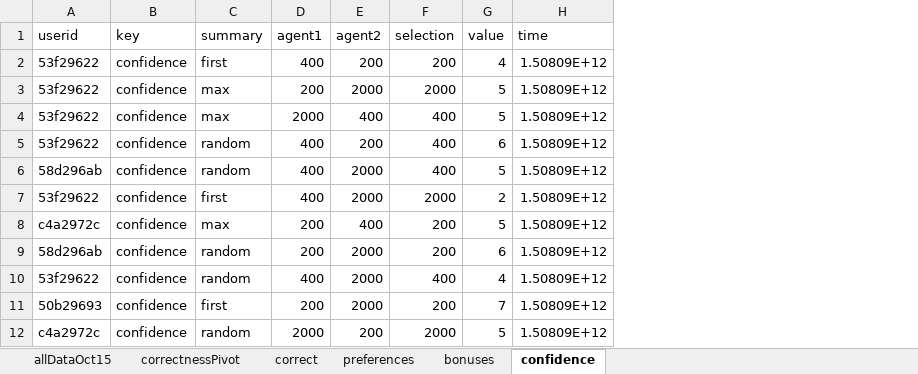
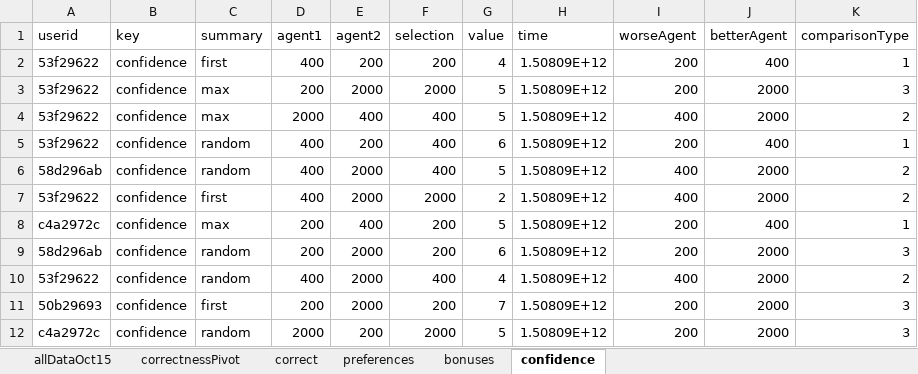
Before and after one commit to ofraam/agentSummaryUserStudy, an Excel workbook: results/turkExpOct15.xlsx, sheet confidence, drawn as a sheet; only a part is shown; values as stored, in another font and other column widths than the file's, no borders; the diff names each change by its address in the sheet, - before the commit and + after, or states it on an @@ line.

Commit message:
more results for AAMAS paper

```diff
--- a/results/turkExpOct15.xlsx (sheet confidence)
+++ b/results/turkExpOct15.xlsx (sheet confidence)
+column I (worseAgent), rows 2-12: 200 | 200 | 400 | 200 | 400 | 400 | 200 | 200 | 400 | 200 | 200
+column J (betterAgent), rows 2-12: 400 | 2000 | 2000 | 400 | 2000 | 2000 | 400 | 2000 | 2000 | 2000 | 2000
+column K (comparisonType), rows 2-12: 1 | 3 | 2 | 1 | 2 | 2 | 1 | 3 | 2 | 3 | 3
```
Also changed, not shown: sheet preferences, results/allOct9pacman5trajectories_filtered.xlsx, 55 other files.
